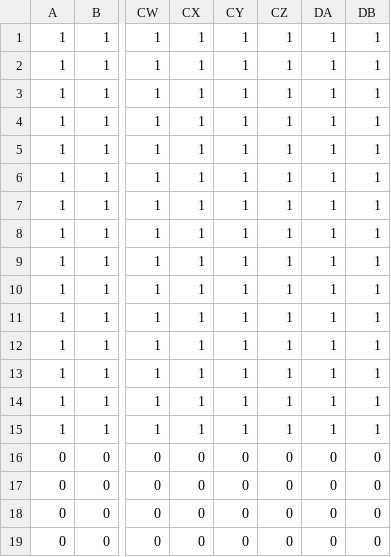
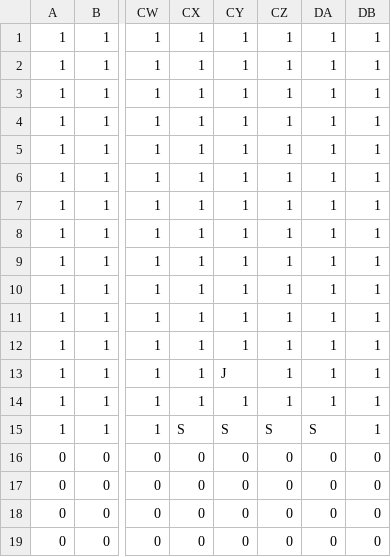
Before and after one commit to garydu21/Geometry_Dash, a CSV file: maps/level_2.csv, drawn as a sheet; only a part is shown, gaps mark what is left out; the diff names each change by its address in the sheet, - before the commit and + after, or states it on an @@ line.

```diff
--- a/maps/level_2.csv
+++ b/maps/level_2.csv
-CY13: 1
+CY13: J
-CX15: 1
+CX15: S
-CY15: 1
+CY15: S
-CZ15: 1
+CZ15: S
-DA15: 1
+DA15: S
```
Also changed, not shown: maps/level_0.csv, maps/level_1.csv, 1 other file.
